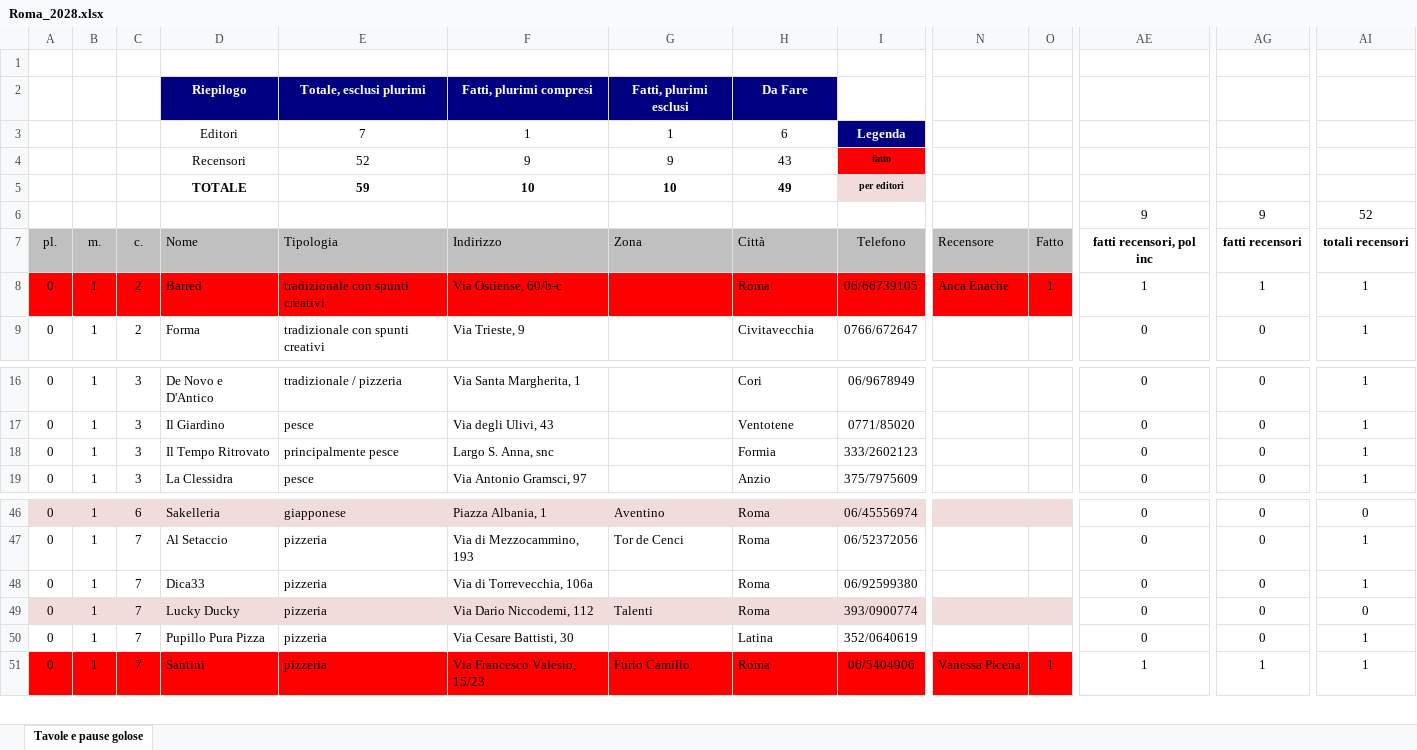
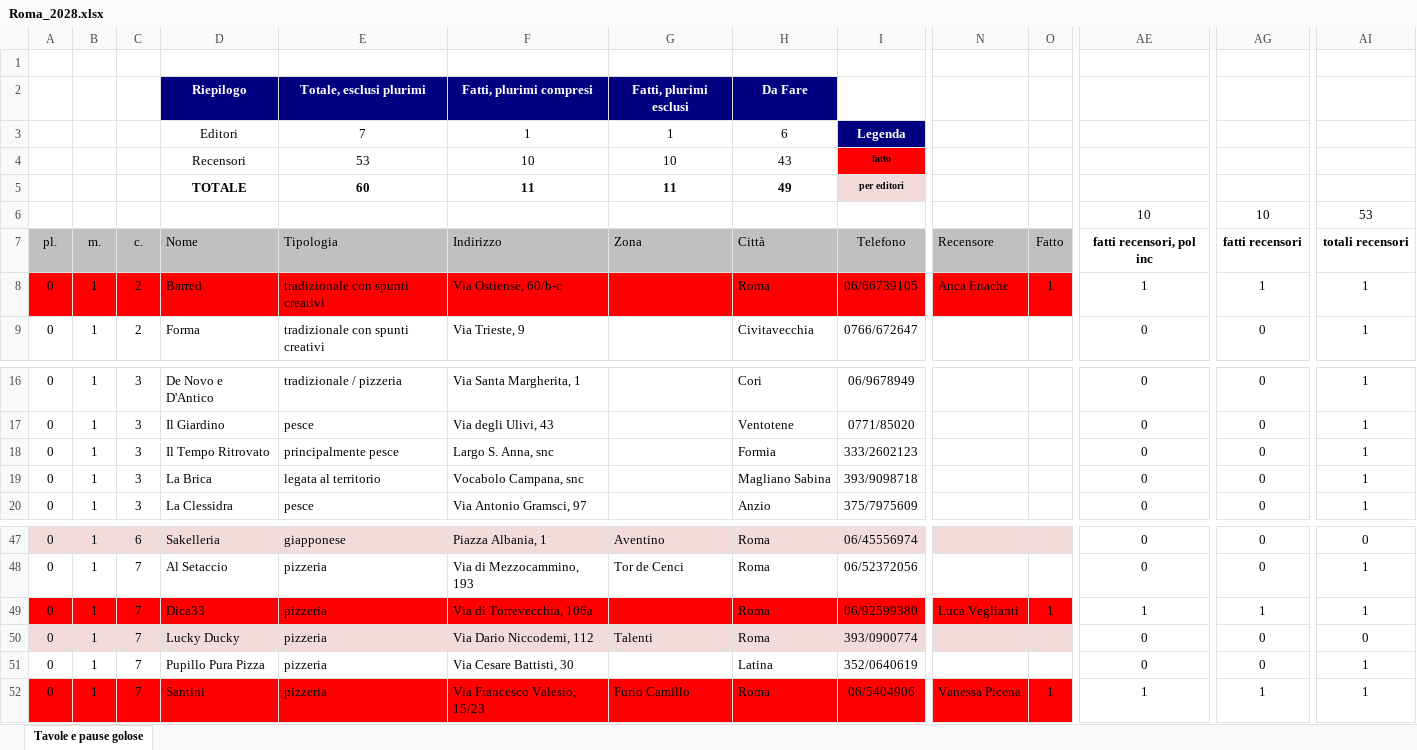
Before and after one commit to pecoraneraeditore/mappa-ristoranti, an Excel workbook: Roma_2028.xlsx, sheet Tavole e pause golose, drawn as a sheet; only a part is shown, gaps mark what is left out; values as stored, in another font and other column widths than the file's, no borders; addresses are those after the commit; rows hold the shown columns only; the diff covers the shown part only; the diff names each change by its address in the sheet, - before the commit and + after, or states it on an @@ line.

```diff
--- a/Roma_2028.xlsx (sheet Tavole e pause golose)
+++ b/Roma_2028.xlsx (sheet Tavole e pause golose)
-E4: 52
+E4: 53
-F4: 9
+F4: 10
-G4: 9
+G4: 10
-E5: 59
+E5: 60
-F5: 10
+F5: 11
-G5: 10
+G5: 11
-AE6: 9
+AE6: 10
-AG6: 9
+AG6: 10
-AI6: 52
+AI6: 53
+row 19: 0 | 1 | 3 | La Brica | legata al territorio | Vocabolo Campana, snc |  | Magliano Sabina | 393/9098718 |  |  | 0 | 0 | 1
-A49:O49 fill: none
+A49:O49 fill: #FF0000
-N49: (empty)
+N49: Luca Veglianti
-O49: (empty)
+O49: 1
-AE49: 0
+AE49: 1
-AG49: 0
+AG49: 1
```
Also changed, not shown: cell formats elsewhere in this sheet, formulas that keep their value, 3 other files.
